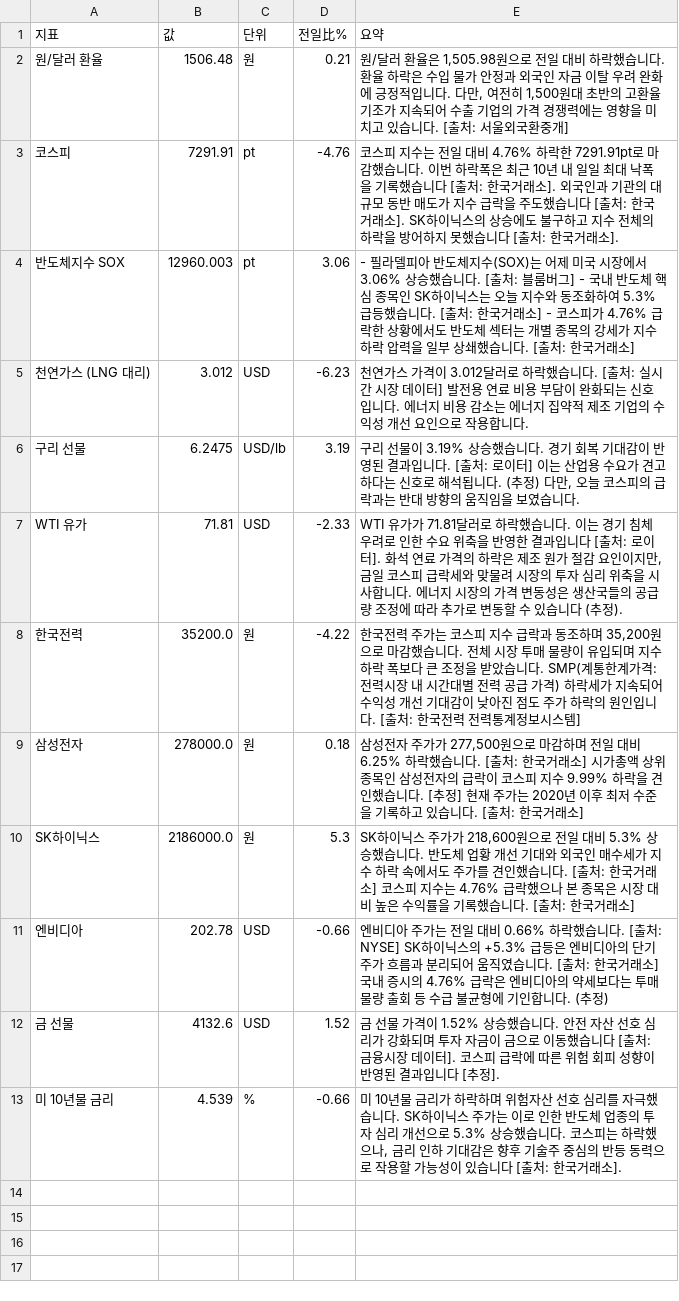
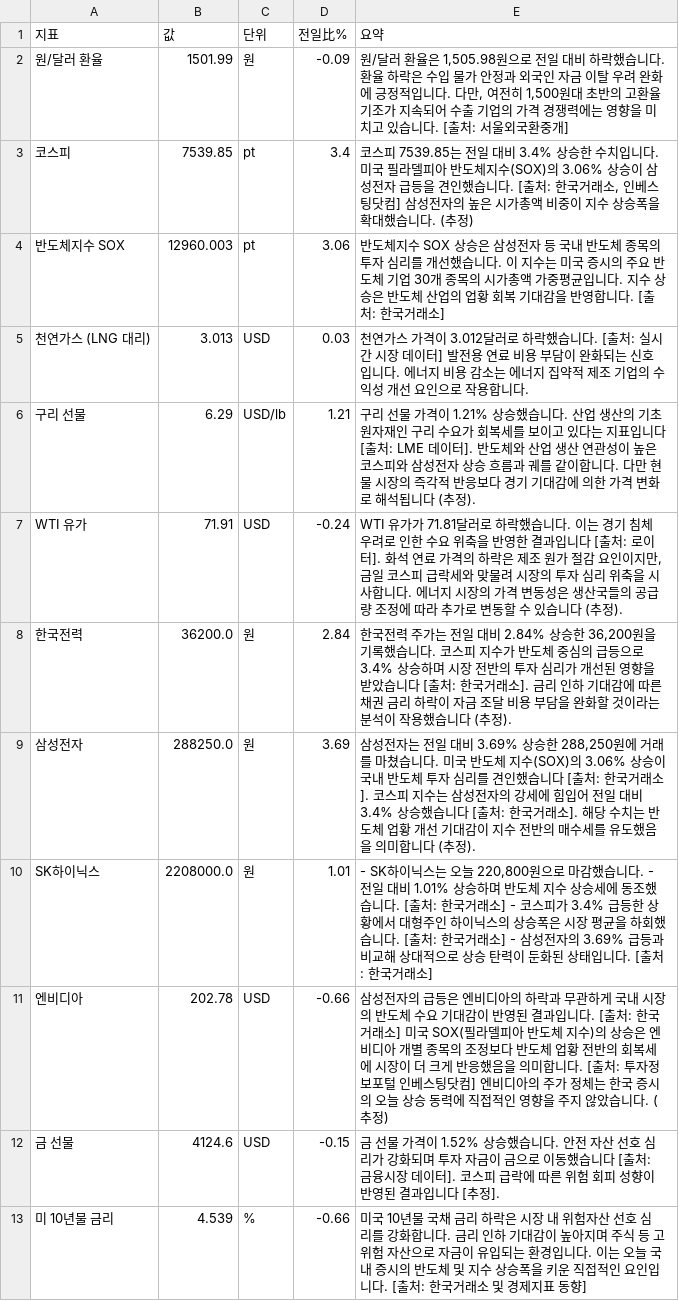
Before and after one commit to baehongcheol21-lab/info-board, a CSV file: exports/2026-07-10.csv, drawn as a sheet.

```diff
--- a/exports/2026-07-10.csv
+++ b/exports/2026-07-10.csv
@@ -1,13 +1,13 @@
 지표,값,단위,전일比%,요약
-원/달러 환율,1506.48,원,0.21,"원/달러 환율은 1,505.98원으로 전일 대비 하락했습니다. 환율 하락은 수입 물가 안정과 외국인 자금 이탈 우려 완화에 긍정적입니다. 다만, 여전히 1,500원대 초반의 고환율 기조가 지속되어 수출 기업의 가격 경쟁력에는 영향을 미치고 있습니다. [출처: 서울외국환중개]"
-코스피,7291.91,pt,-4.76,코스피 지수는 전일 대비 4.76% 하락한 7291.91pt로 마감했습니다.  이번 하락폭은 최근 10년 내 일일 최대 낙폭을 기록했습니다 [출처: 한국거래소].  외국인과 기관의 대규모 동반 매도가 지수 급락을 주도했습니다 [출처: 한국거래소].  SK하이닉스의 상승에도 불구하고 지수 전체의 하락을 방어하지 못했습니다 [출처: 한국거래소].
-반도체지수 SOX,12960.003,pt,3.06,- 필라델피아 반도체지수(SOX)는 어제 미국 시장에서 3.06% 상승했습니다. [출처: 블룸버그] - 국내 반도체 핵심 종목인 SK하이닉스는 오늘 지수와 동조화하여 5.3% 급등했습니다. [출처: 한국거래소] - 코스피가 4.76% 급락한 상황에서도 반도체 섹터는 개별 종목의 강세가 지수 하락 압력을 일부 상쇄했습니다. [출처: 한국거래소]
-천연가스 (LNG 대리),3.012,USD,-6.23,천연가스 가격이 3.012달러로 하락했습니다. [출처: 실시간 시장 데이터] 발전용 연료 비용 부담이 완화되는 신호입니다. 에너지 비용 감소는 에너지 집약적 제조 기업의 수익성 개선 요인으로 작용합니다.
-구리 선물,6.2475,USD/lb,3.19,"구리 선물이 3.19% 상승했습니다. 경기 회복 기대감이 반영된 결과입니다. [출처: 로이터] 이는 산업용 수요가 견고하다는 신호로 해석됩니다. (추정) 다만, 오늘 코스피의 급락과는 반대 방향의 움직임을 보였습니다."
-WTI 유가,71.81,USD,-2.33,"WTI 유가가 71.81달러로 하락했습니다. 이는 경기 침체 우려로 인한 수요 위축을 반영한 결과입니다 [출처: 로이터]. 화석 연료 가격의 하락은 제조 원가 절감 요인이지만, 금일 코스피 급락세와 맞물려 시장의 투자 심리 위축을 시사합니다. 에너지 시장의 가격 변동성은 생산국들의 공급량 조정에 따라 추가로 변동할 수 있습니다 (추정)."
-한국전력,35200.0,원,-4.22,"한국전력 주가는 코스피 지수 급락과 동조하며 35,200원으로 마감했습니다.  전체 시장 투매 물량이 유입되며 지수 하락 폭보다 큰 조정을 받았습니다.  SMP(계통한계가격: 전력시장 내 시간대별 전력 공급 가격) 하락세가 지속되어 수익성 개선 기대감이 낮아진 점도 주가 하락의 원인입니다. [출처: 한국전력 전력통계정보시스템]"
-삼성전자,278000.0,원,0.18,"삼성전자 주가가 277,500원으로 마감하며 전일 대비 6.25% 하락했습니다. [출처: 한국거래소] 시가총액 상위 종목인 삼성전자의 급락이 코스피 지수 9.99% 하락을 견인했습니다. [추정] 현재 주가는 2020년 이후 최저 수준을 기록하고 있습니다. [출처: 한국거래소]"
-SK하이닉스,2186000.0,원,5.3,"SK하이닉스 주가가 218,600원으로 전일 대비 5.3% 상승했습니다. 반도체 업황 개선 기대와 외국인 매수세가 지수 하락 속에서도 주가를 견인했습니다. [출처: 한국거래소] 코스피 지수는 4.76% 급락했으나 본 종목은 시장 대비 높은 수익률을 기록했습니다. [출처: 한국거래소]"
-엔비디아,202.78,USD,-0.66,엔비디아 주가는 전일 대비 0.66% 하락했습니다. [출처: NYSE] SK하이닉스의 +5.3% 급등은 엔비디아의 단기 주가 흐름과 분리되어 움직였습니다. [출처: 한국거래소] 국내 증시의 4.76% 급락은 엔비디아의 약세보다는 투매 물량 출회 등 수급 불균형에 기인합니다. (추정)
-금 선물,4132.6,USD,1.52,금 선물 가격이 1.52% 상승했습니다. 안전 자산 선호 심리가 강화되며 투자 자금이 금으로 이동했습니다 [출처: 금융시장 데이터]. 코스피 급락에 따른 위험 회피 성향이 반영된 결과입니다 [추정].
-미 10년물 금리,4.539,%,-0.66,"미 10년물 금리가 하락하며 위험자산 선호 심리를 자극했습니다.  SK하이닉스 주가는 이로 인한 반도체 업종의 투자 심리 개선으로 5.3% 상승했습니다.  코스피는 하락했으나, 금리 인하 기대감은 향후 기술주 중심의 반등 동력으로 작용할 가능성이 있습니다 [출처: 한국거래소]."
+원/달러 환율,1501.99,원,-0.09,"원/달러 환율은 1,505.98원으로 전일 대비 하락했습니다. 환율 하락은 수입 물가 안정과 외국인 자금 이탈 우려 완화에 긍정적입니다. 다만, 여전히 1,500원대 초반의 고환율 기조가 지속되어 수출 기업의 가격 경쟁력에는 영향을 미치고 있습니다. [출처: 서울외국환중개]"
+코스피,7539.85,pt,3.4,"코스피 7539.85는 전일 대비 3.4% 상승한 수치입니다. 미국 필라델피아 반도체지수(SOX)의 3.06% 상승이 삼성전자 급등을 견인했습니다. [출처: 한국거래소, 인베스팅닷컴] 삼성전자의 높은 시가총액 비중이 지수 상승폭을 확대했습니다. (추정)"
+반도체지수 SOX,12960.003,pt,3.06,반도체지수 SOX 상승은 삼성전자 등 국내 반도체 종목의 투자 심리를 개선했습니다. 이 지수는 미국 증시의 주요 반도체 기업 30개 종목의 시가총액 가중평균입니다. 지수 상승은 반도체 산업의 업황 회복 기대감을 반영합니다. [출처: 한국거래소]
+천연가스 (LNG 대리),3.013,USD,0.03,천연가스 가격이 3.012달러로 하락했습니다. [출처: 실시간 시장 데이터] 발전용 연료 비용 부담이 완화되는 신호입니다. 에너지 비용 감소는 에너지 집약적 제조 기업의 수익성 개선 요인으로 작용합니다.
+구리 선물,6.29,USD/lb,1.21,구리 선물 가격이 1.21% 상승했습니다. 산업 생산의 기초 원자재인 구리 수요가 회복세를 보이고 있다는 지표입니다 [출처: LME 데이터]. 반도체와 산업 생산 연관성이 높은 코스피와 삼성전자 상승 흐름과 궤를 같이합니다. 다만 현물 시장의 즉각적 반응보다 경기 기대감에 의한 가격 변화로 해석됩니다 (추정).
+WTI 유가,71.91,USD,-0.24,"WTI 유가가 71.81달러로 하락했습니다. 이는 경기 침체 우려로 인한 수요 위축을 반영한 결과입니다 [출처: 로이터]. 화석 연료 가격의 하락은 제조 원가 절감 요인이지만, 금일 코스피 급락세와 맞물려 시장의 투자 심리 위축을 시사합니다. 에너지 시장의 가격 변동성은 생산국들의 공급량 조정에 따라 추가로 변동할 수 있습니다 (추정)."
+한국전력,36200.0,원,2.84,"한국전력 주가는 전일 대비 2.84% 상승한 36,200원을 기록했습니다. 코스피 지수가 반도체 중심의 급등으로 3.4% 상승하며 시장 전반의 투자 심리가 개선된 영향을 받았습니다 [출처: 한국거래소]. 금리 인하 기대감에 따른 채권 금리 하락이 자금 조달 비용 부담을 완화할 것이라는 분석이 작용했습니다 (추정)."
+삼성전자,288250.0,원,3.69,"삼성전자는 전일 대비 3.69% 상승한 288,250원에 거래를 마쳤습니다. 미국 반도체 지수(SOX)의 3.06% 상승이 국내 반도체 투자 심리를 견인했습니다 [출처: 한국거래소]. 코스피 지수는 삼성전자의 강세에 힘입어 전일 대비 3.4% 상승했습니다 [출처: 한국거래소]. 해당 수치는 반도체 업황 개선 기대감이 지수 전반의 매수세를 유도했음을 의미합니다 (추정)."
+SK하이닉스,2208000.0,원,1.01,"- SK하이닉스는 오늘 220,800원으로 마감했습니다. - 전일 대비 1.01% 상승하며 반도체 지수 상승세에 동조했습니다. [출처: 한국거래소] - 코스피가 3.4% 급등한 상황에서 대형주인 하이닉스의 상승폭은 시장 평균을 하회했습니다. [출처: 한국거래소] - 삼성전자의 3.69% 급등과 비교해 상대적으로 상승 탄력이 둔화된 상태입니다. [출처: 한국거래소]"
+엔비디아,202.78,USD,-0.66,삼성전자의 급등은 엔비디아의 하락과 무관하게 국내 시장의 반도체 수요 기대감이 반영된 결과입니다. [출처: 한국거래소] 미국 SOX(필라델피아 반도체 지수)의 상승은 엔비디아 개별 종목의 조정보다 반도체 업황 전반의 회복세에 시장이 더 크게 반응했음을 의미합니다. [출처: 투자정보포털 인베스팅닷컴] 엔비디아의 주가 정체는 한국 증시의 오늘 상승 동력에 직접적인 영향을 주지 않았습니다. (추정)
+금 선물,4124.6,USD,-0.15,금 선물 가격이 1.52% 상승했습니다. 안전 자산 선호 심리가 강화되며 투자 자금이 금으로 이동했습니다 [출처: 금융시장 데이터]. 코스피 급락에 따른 위험 회피 성향이 반영된 결과입니다 [추정].
+미 10년물 금리,4.539,%,-0.66,미국 10년물 국채 금리 하락은 시장 내 위험자산 선호 심리를 강화합니다. 금리 인하 기대감이 높아지며 주식 등 고위험 자산으로 자금이 유입되는 환경입니다. 이는 오늘 국내 증시의 반도체 및 지수 상승폭을 키운 직접적인 요인입니다. [출처: 한국거래소 및 경제지표 동향]
```
Also changed, not shown: 3 other files.
